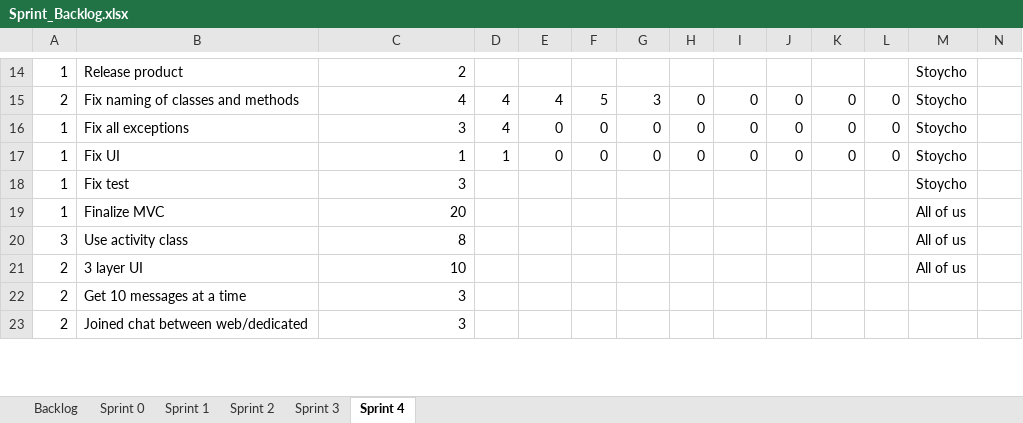
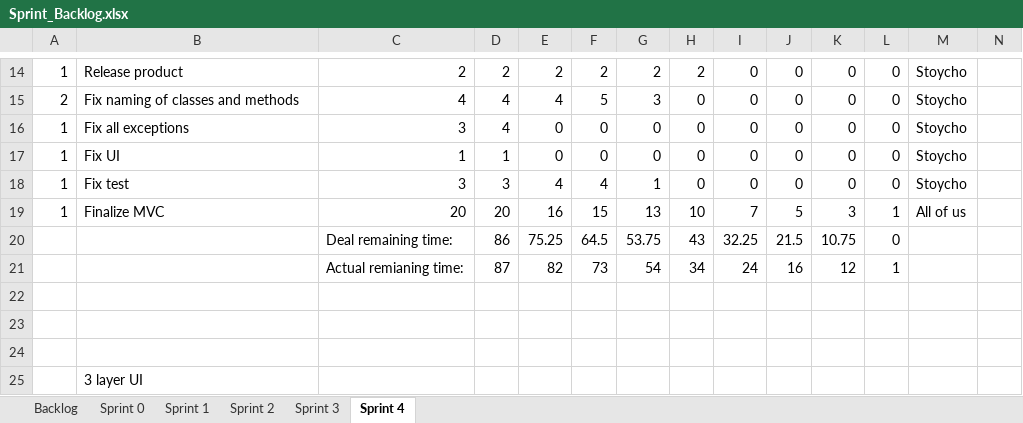
Before and after one commit to bubriks/Turakas, an Excel workbook: project/SystemDev/Sprint_Backlog.xlsx, sheet Sprint 4, drawn as a sheet; only a part is shown, gaps mark what is left out; values as stored, in another font and other column widths than the file's, no borders; charts and pictures not drawn; removed rows and columns are numbered as before the commit, all else as after; rows hold the shown columns only; the diff covers the shown part only; the diff names each change by its address in the sheet, - before the commit and + after, or states it on an @@ line.

Commit message:
working on mvc chat

```diff
--- a/project/SystemDev/Sprint_Backlog.xlsx (sheet Sprint 4)
+++ b/project/SystemDev/Sprint_Backlog.xlsx (sheet Sprint 4)
-D14: (empty)
+D14: 2
-E14: (empty)
+E14: 2
-F14: (empty)
+F14: 2
-G14: (empty)
+G14: 2
-H14: (empty)
+H14: 2
-I14: (empty)
+I14: 0
-J14: (empty)
+J14: 0
-K14: (empty)
+K14: 0
-L14: (empty)
+L14: 0
-D18: (empty)
+D18: 3
-E18: (empty)
+E18: 4
-F18: (empty)
+F18: 4
-G18: (empty)
+G18: 1
-H18: (empty)
+H18: 0
-I18: (empty)
+I18: 0
-J18: (empty)
+J18: 0
-K18: (empty)
+K18: 0
-L18: (empty)
+L18: 0
-D19: (empty)
+D19: 20
-E19: (empty)
+E19: 16
-F19: (empty)
+F19: 15
-G19: (empty)
+G19: 13
-H19: (empty)
+H19: 10
-I19: (empty)
+I19: 7
-J19: (empty)
+J19: 5
-K19: (empty)
+K19: 3
-L19: (empty)
+L19: 1
+row 20:  |  | Deal remaining time: | 86 | 75.25 | 64.5 | 53.75 | 43 | 32.25 | 21.5 | 10.75 | 0
+row 21:  |  | Actual remianing time: | 87 | 82 | 73 | 54 | 34 | 24 | 16 | 12 | 1
-row 22: 3 | Use activity class | 8 |  |  |  |  |  |  |  |  |  | All of us
+row 22: (empty)
+row 23: (empty)
+row 24: (empty)
-A25: 2
+A25: (empty)
-C25: 10
+C25: (empty)
-M25: All of us
+M25: (empty)
-row 22: 2 | Get 10 messages at a time | 3
-row 23: 2 | Joined chat between web/dedicated | 3
```
Also changed, not shown: 2 added rows, 2 removed rows and 73 edited cells elsewhere in this sheet, sheet Sprint 1, charts or pictures, 23 other files.
